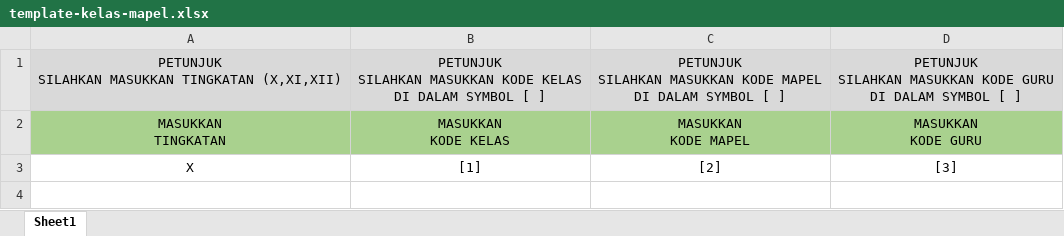
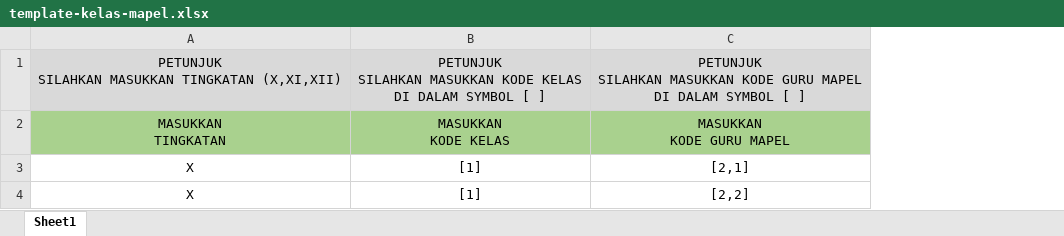
Before and after one commit to radhitiapratama/Ketuntasan-WebApp, an Excel workbook: public/excel/template-kelas-mapel.xlsx, sheet Sheet1, drawn as a sheet; values as stored, in another font and other column widths than the file's, no borders; removed rows and columns are numbered as before the commit, all else as after; ↵ is a line break in a cell; the diff names each change by its address in the sheet, - before the commit and + after, or states it on an @@ line.

Commit message:
Improved Feature Import Kelas Mapel

```diff
--- a/public/excel/template-kelas-mapel.xlsx (sheet Sheet1)
+++ b/public/excel/template-kelas-mapel.xlsx (sheet Sheet1)
-column C, rows 1-3: PETUNJUK ↵ SILAHKAN MASUKKAN KODE MAPEL ↵ DI DALAM SYMBOL [ ] | MASUKKAN ↵ KODE MAPEL | [2]
-column D, rows 1-3: PETUNJUK ↵ SILAHKAN MASUKKAN KODE GURU ↵ DI DALAM SYMBOL [ ] | MASUKKAN ↵ KODE GURU | [3]
+column C, rows 1-3: PETUNJUK ↵ SILAHKAN MASUKKAN KODE GURU MAPEL ↵ DI DALAM SYMBOL [ ] | MASUKKAN ↵ KODE GURU MAPEL | [2,1]
+row 4: X | [1] | [2,2]
```
Also changed, not shown: 3 other files.
